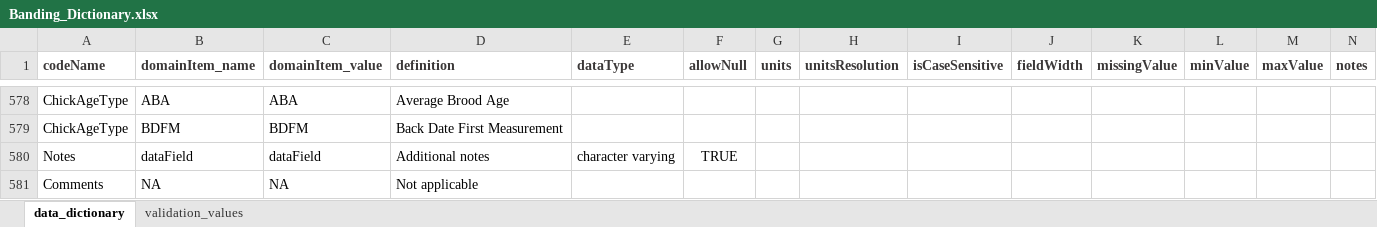
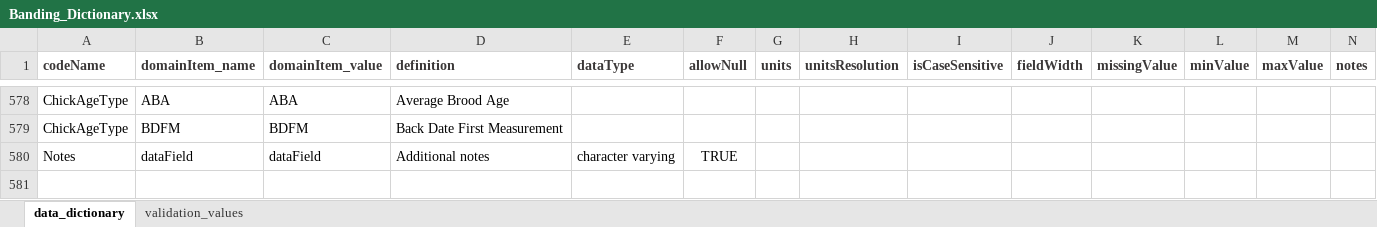
Before and after one commit to hdvincelette/landbird-dp-workflow, an Excel workbook: downloads/Banding_Dictionary.xlsx, sheet data_dictionary, drawn as a sheet; only a part is shown, gaps mark what is left out; values as stored, in another font and other column widths than the file's, no borders; the diff names each change by its address in the sheet, - before the commit and + after, or states it on an @@ line.

```diff
--- a/downloads/Banding_Dictionary.xlsx (sheet data_dictionary)
+++ b/downloads/Banding_Dictionary.xlsx (sheet data_dictionary)
-row 581: Comments | NA | NA | Not applicable
```
Also changed, not shown: 1 other file.
